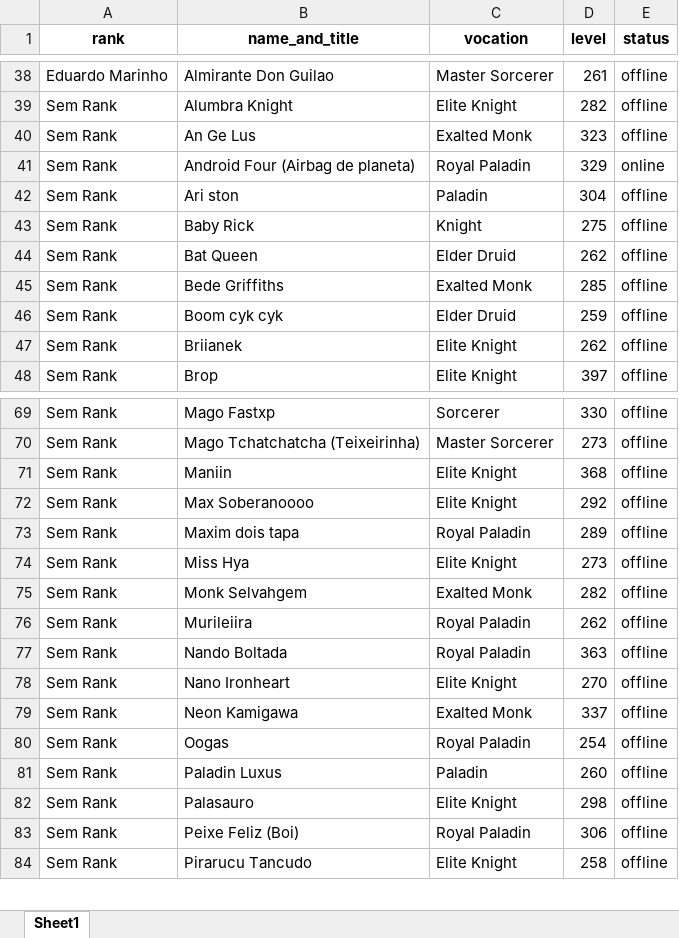
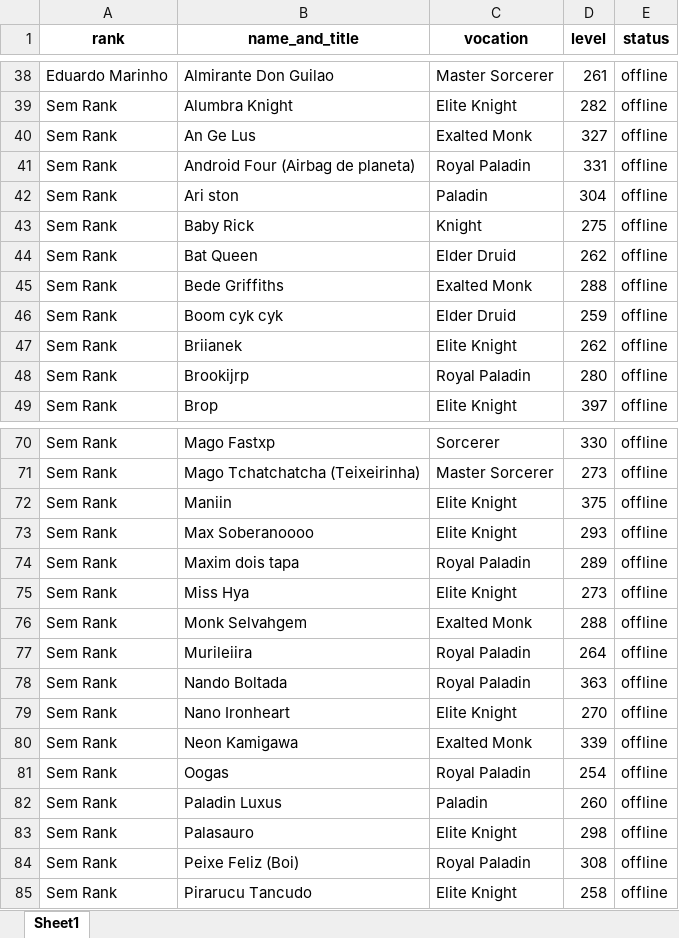
Before and after one commit to CKrone/top-xp-tibia, an Excel workbook: guild_members.xlsx, sheet Sheet1, drawn as a sheet; only a part is shown, gaps mark what is left out; values as stored, in another font and other column widths than the file's, no borders; addresses are those after the commit; the diff covers the shown part only; the diff names each change by its address in the sheet, - before the commit and + after, or states it on an @@ line.

```diff
--- a/guild_members.xlsx (sheet Sheet1)
+++ b/guild_members.xlsx (sheet Sheet1)
-D40 (level): 323
+D40 (level): 327
-D41 (level): 329
+D41 (level): 331
-E41 (status): online
+E41 (status): offline
-D45 (level): 285
+D45 (level): 288
+row 48: Sem Rank | Brookijrp | Royal Paladin | 280 | offline
-D72 (level): 368
+D72 (level): 375
-D73 (level): 292
+D73 (level): 293
-D76 (level): 282
+D76 (level): 288
-D77 (level): 262
+D77 (level): 264
-D80 (level): 337
+D80 (level): 339
-D84 (level): 306
+D84 (level): 308
```
Also changed, not shown: 4 added rows and 39 edited cells elsewhere in this sheet, 2 other files.
